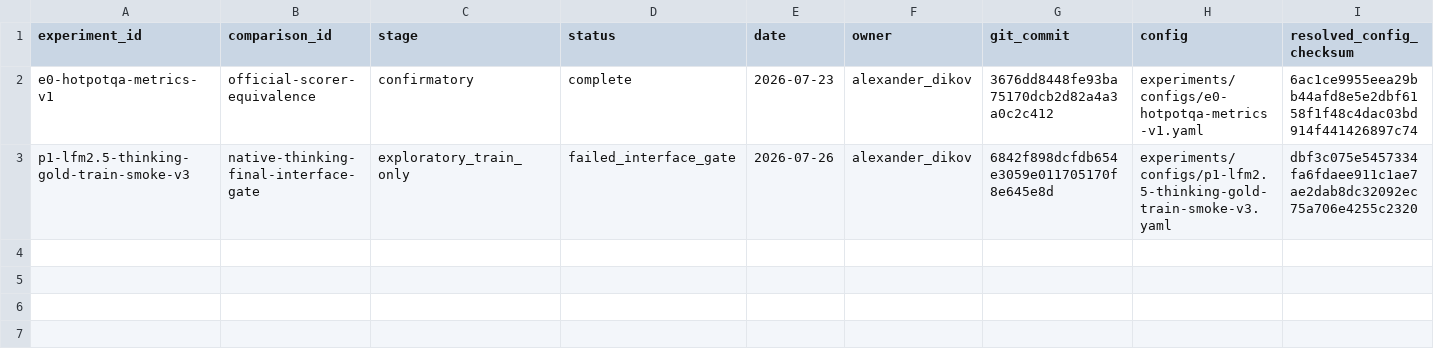
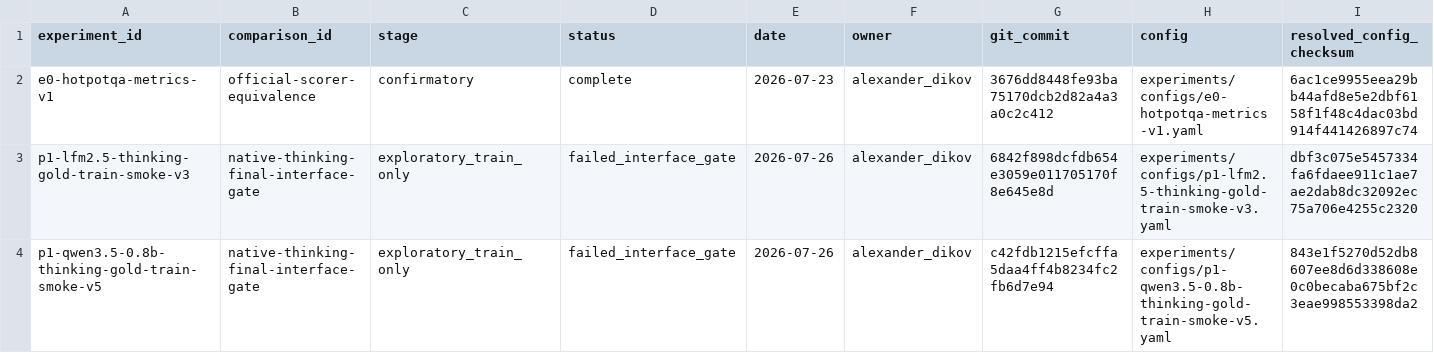
Before and after one commit to DikovAlexandr/HierarchicalRAG, a CSV file: results/summary.csv, drawn as a sheet; only a part is shown; rows hold the shown columns only; the diff names each change by its address in the sheet, - before the commit and + after, or states it on an @@ line.

Commit message:
Record failed Qwen3.5 0.8B final gate

```diff
--- a/results/summary.csv
+++ b/results/summary.csv
+row 4: p1-qwen3.5-0.8b-thinking-gold-train-smoke-v5 | native-thinking-final-interface-gate | exploratory_train_only | failed_interface_gate | 2026-07-26 | alexander_dikov | c42fdb1215efcffa5daa4ff4b8234fc2fb6d7e94 | experiments/configs/p1-qwen3.5-0.8b-thinking-gold-train-smoke-v5.yaml | 843e1f5270d52db8607ee8d6d338608e0c0becaba675bf2c3eae998553398da2
```
Also changed, not shown: 2 other files.
